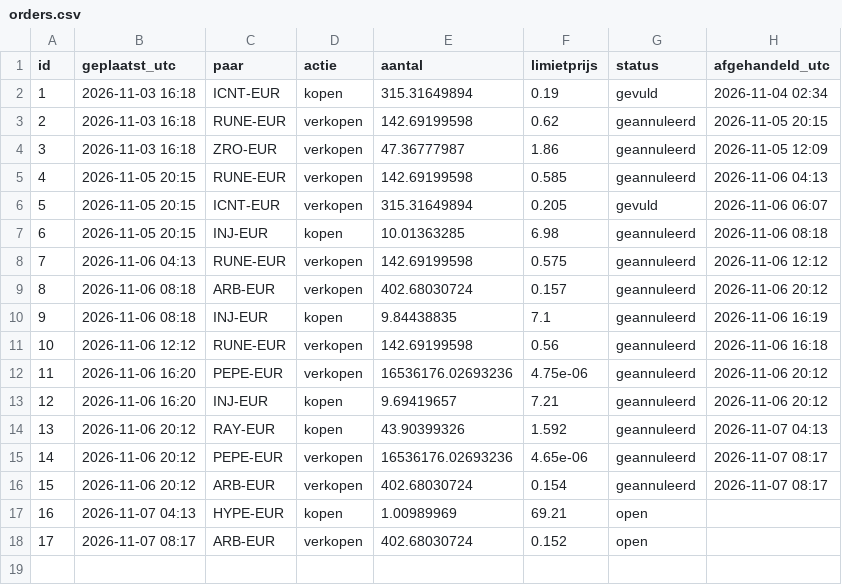
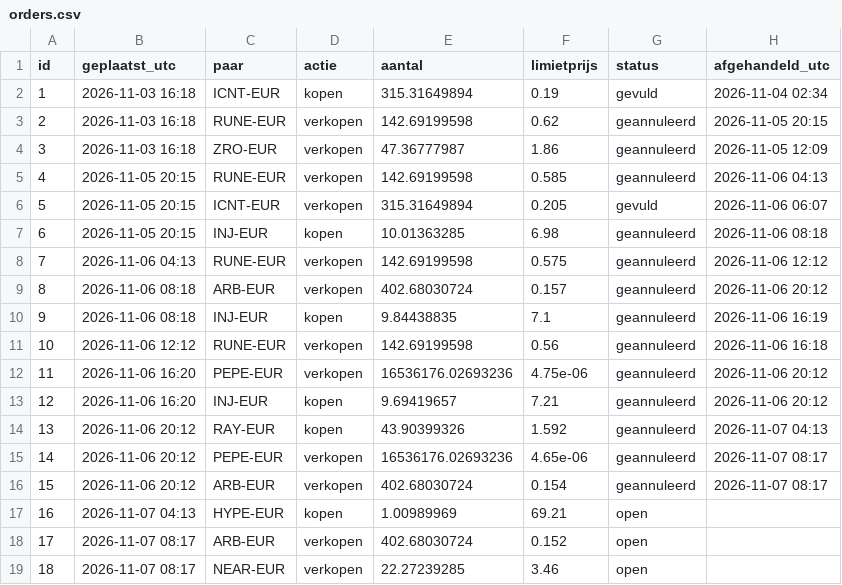
Before and after one commit to BoazAI/Solo-trading, a CSV file: orders.csv, drawn as a sheet; the diff names each change by its address in the sheet, - before the commit and + after, or states it on an @@ line.

Commit message:
order 18: limit verkopen NEAR-EUR 22.27239285 @ 3.46

```diff
--- a/orders.csv
+++ b/orders.csv
+row 19: 18 | 2026-11-07 08:17 | NEAR-EUR | verkopen | 22.27239285 | 3.46 | open
```
